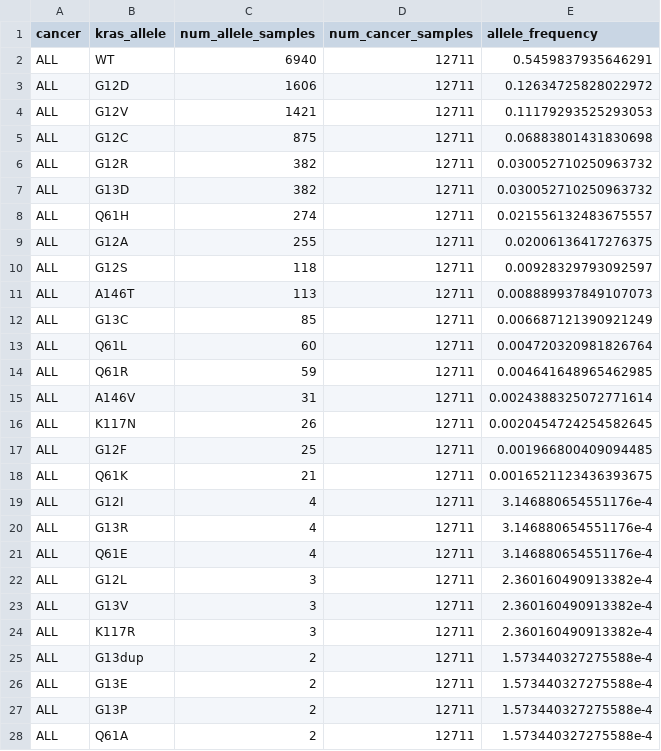
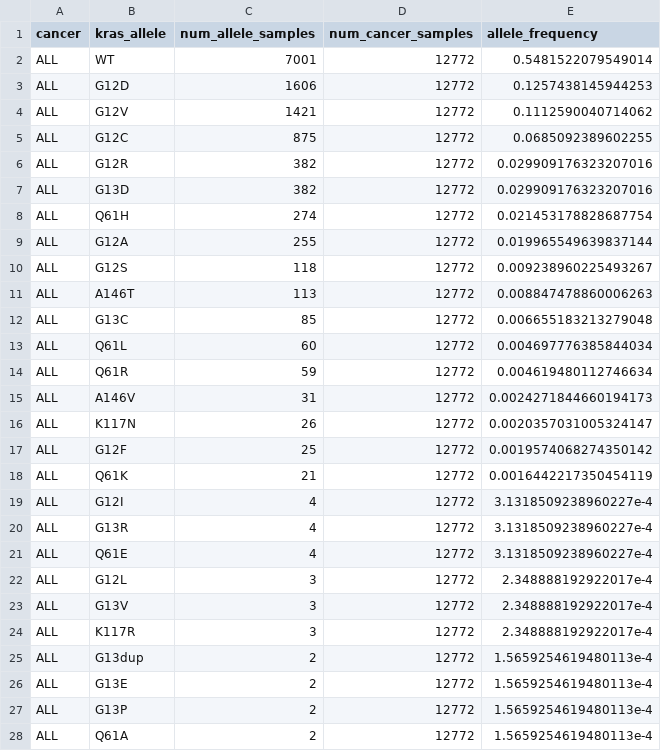
Before and after one commit to Kevin-Haigis-Lab/kras-allele-genetic-interactions, a TSV file: tables/90_05_kras-allele-distribution/kras-allele-distribution-all.tsv, drawn as a sheet; only a part is shown; the diff covers the shown part only.

```diff
--- a/tables/90_05_kras-allele-distribution/kras-allele-distribution-all.tsv
+++ b/tables/90_05_kras-allele-distribution/kras-allele-distribution-all.tsv
@@ -1,28 +1,28 @@
 cancer	kras_allele	num_allele_samples	num_cancer_samples	allele_frequency
-ALL	WT	6940	12711	0.5459837935646291
-ALL	G12D	1606	12711	0.12634725828022972
-ALL	G12V	1421	12711	0.11179293525293053
-ALL	G12C	875	12711	0.06883801431830698
-ALL	G12R	382	12711	0.030052710250963732
-ALL	G13D	382	12711	0.030052710250963732
-ALL	Q61H	274	12711	0.021556132483675557
-ALL	G12A	255	12711	0.02006136417276375
-ALL	G12S	118	12711	0.00928329793092597
-ALL	A146T	113	12711	0.008889937849107073
-ALL	G13C	85	12711	0.006687121390921249
-ALL	Q61L	60	12711	0.004720320981826764
-ALL	Q61R	59	12711	0.004641648965462985
-ALL	A146V	31	12711	0.0024388325072771614
-ALL	K117N	26	12711	0.0020454724254582645
-ALL	G12F	25	12711	0.001966800409094485
-ALL	Q61K	21	12711	0.0016521123436393675
-ALL	G12I	4	12711	3.146880654551176e-4
-ALL	G13R	4	12711	3.146880654551176e-4
-ALL	Q61E	4	12711	3.146880654551176e-4
-ALL	G12L	3	12711	2.360160490913382e-4
-ALL	G13V	3	12711	2.360160490913382e-4
-ALL	K117R	3	12711	2.360160490913382e-4
-ALL	G13dup	2	12711	1.573440327275588e-4
-ALL	G13E	2	12711	1.573440327275588e-4
-ALL	G13P	2	12711	1.573440327275588e-4
-ALL	Q61A	2	12711	1.573440327275588e-4
+ALL	WT	7001	12772	0.5481522079549014
+ALL	G12D	1606	12772	0.1257438145944253
+ALL	G12V	1421	12772	0.1112590040714062
+ALL	G12C	875	12772	0.0685092389602255
+ALL	G12R	382	12772	0.029909176323207016
+ALL	G13D	382	12772	0.029909176323207016
+ALL	Q61H	274	12772	0.021453178828687754
+ALL	G12A	255	12772	0.019965549639837144
+ALL	G12S	118	12772	0.009238960225493267
+ALL	A146T	113	12772	0.008847478860006263
+ALL	G13C	85	12772	0.006655183213279048
+ALL	Q61L	60	12772	0.004697776385844034
+ALL	Q61R	59	12772	0.004619480112746634
+ALL	A146V	31	12772	0.0024271844660194173
+ALL	K117N	26	12772	0.0020357031005324147
+ALL	G12F	25	12772	0.0019574068274350142
+ALL	Q61K	21	12772	0.0016442217350454119
+ALL	G12I	4	12772	3.1318509238960227e-4
+ALL	G13R	4	12772	3.1318509238960227e-4
+ALL	Q61E	4	12772	3.1318509238960227e-4
+ALL	G12L	3	12772	2.348888192922017e-4
+ALL	G13V	3	12772	2.348888192922017e-4
+ALL	K117R	3	12772	2.348888192922017e-4
+ALL	G13dup	2	12772	1.5659254619480113e-4
+ALL	G13E	2	12772	1.5659254619480113e-4
+ALL	G13P	2	12772	1.5659254619480113e-4
+ALL	Q61A	2	12772	1.5659254619480113e-4
```
Also changed, not shown: 18 edited cells elsewhere in this file, tables/90_05_kras-allele-distribution/kras-allele-distribution.tsv, tables/90_05_kras-allele-distribution/kras-codon-distribution-all.tsv, 25 other files.
